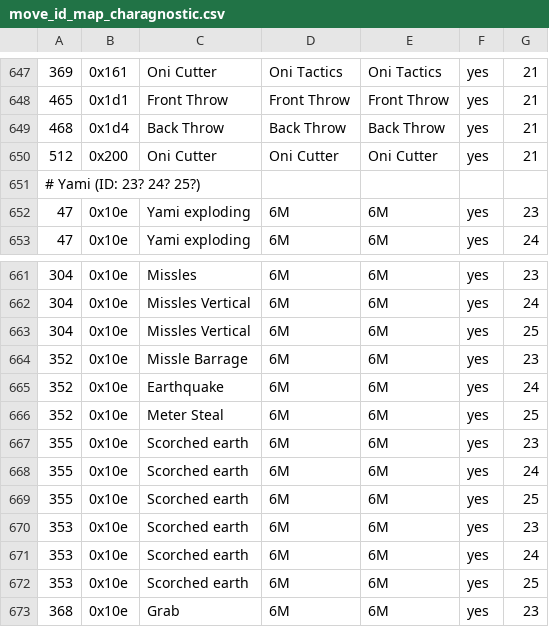
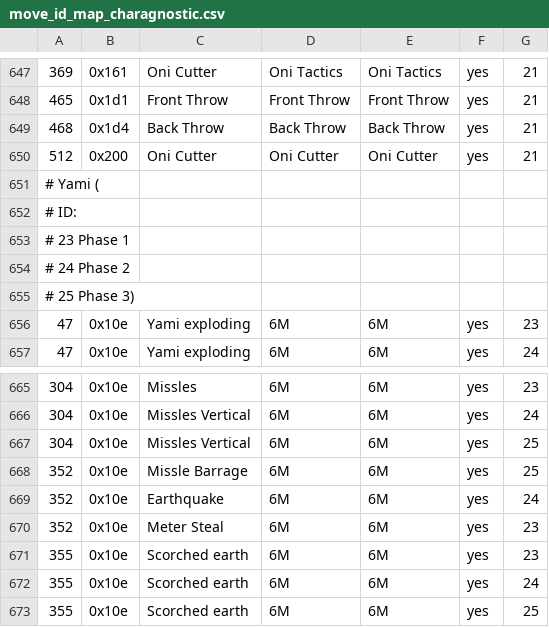
Before and after one commit to cce2955/TvCGUI-Main, a CSV file: tdp-modules/move_id_map_charagnostic.csv, drawn as a sheet; only a part is shown, gaps mark what is left out; the shorter side is filled out with more unchanged rows.

Commit message:
yami stuff

```diff
--- a/tdp-modules/move_id_map_charagnostic.csv
+++ b/tdp-modules/move_id_map_charagnostic.csv
@@ -650,3 +650,7 @@
 512,0x200,Oni Cutter,Oni Cutter,Oni Cutter,yes,21
-# Yami (ID: 23? 24? 25?)
+# Yami (
+# ID:
+# 23 Phase 1
+# 24 Phase 2
+# 25 Phase 3)
 47,0x10e,Yami exploding,6M,6M,yes,23
@@ -663,5 +667,5 @@
 304,0x10e,Missles Vertical,6M,6M,yes,25
-352,0x10e,Missle Barrage,6M,6M,yes,23
+352,0x10e,Missle Barrage,6M,6M,yes,25
 352,0x10e,Earthquake,6M,6M,yes,24
-352,0x10e,Meter Steal,6M,6M,yes,25
+352,0x10e,Meter Steal,6M,6M,yes,23
 355,0x10e,Scorched earth,6M,6M,yes,23
```
Also changed, not shown: 1 other file.
